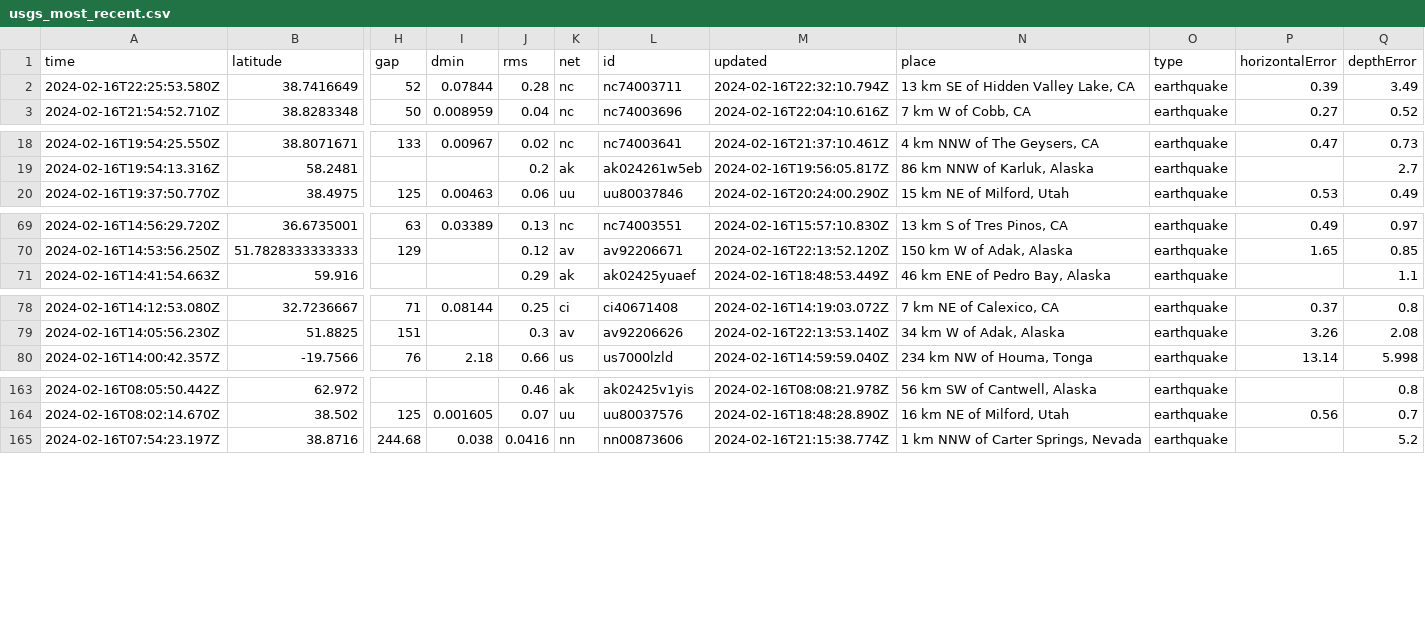
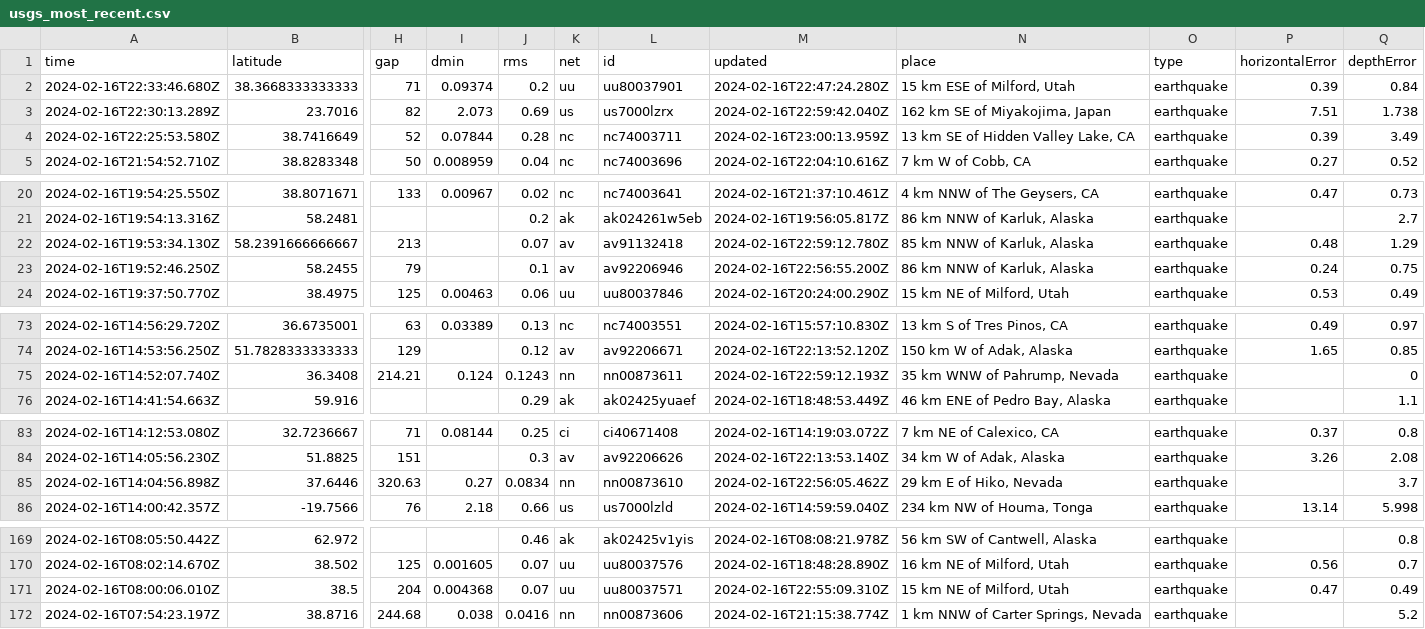
Before and after one commit to n2020h/earthquake-data, a CSV file: usgs_most_recent.csv, drawn as a sheet; only a part is shown, gaps mark what is left out; addresses are those after the commit; rows hold the shown columns only; the diff covers the shown part only; the diff names each change by its address in the sheet, - before the commit and + after, or states it on an @@ line.

```diff
--- a/usgs_most_recent.csv
+++ b/usgs_most_recent.csv
+row 2: 2024-02-16T22:33:46.680Z | 38.3668333333333 | 71 | 0.09374 | 0.2 | uu | uu80037901 | 2024-02-16T22:47:24.280Z | 15 km ESE of Milford, Utah | earthquake | 0.39 | 0.84
+row 3: 2024-02-16T22:30:13.289Z | 23.7016 | 82 | 2.073 | 0.69 | us | us7000lzrx | 2024-02-16T22:59:42.040Z | 162 km SE of Miyakojima, Japan | earthquake | 7.51 | 1.738
-M4 (updated): 2024-02-16T22:32:10.794Z
+M4 (updated): 2024-02-16T23:00:13.959Z
+row 22: 2024-02-16T19:53:34.130Z | 58.2391666666667 | 213 |  | 0.07 | av | av91132418 | 2024-02-16T22:59:12.780Z | 85 km NNW of Karluk, Alaska | earthquake | 0.48 | 1.29
+row 23: 2024-02-16T19:52:46.250Z | 58.2455 | 79 |  | 0.1 | av | av92206946 | 2024-02-16T22:56:55.200Z | 86 km NNW of Karluk, Alaska | earthquake | 0.24 | 0.75
+row 75: 2024-02-16T14:52:07.740Z | 36.3408 | 214.21 | 0.124 | 0.1243 | nn | nn00873611 | 2024-02-16T22:59:12.193Z | 35 km WNW of Pahrump, Nevada | earthquake |  | 0
+row 85: 2024-02-16T14:04:56.898Z | 37.6446 | 320.63 | 0.27 | 0.0834 | nn | nn00873610 | 2024-02-16T22:56:05.462Z | 29 km E of Hiko, Nevada | earthquake |  | 3.7
+row 171: 2024-02-16T08:00:06.010Z | 38.5 | 204 | 0.004368 | 0.07 | uu | uu80037571 | 2024-02-16T22:55:09.310Z | 15 km NE of Milford, Utah | earthquake | 0.47 | 0.49
```
Also changed, not shown: 2 edited cells elsewhere in this file.
